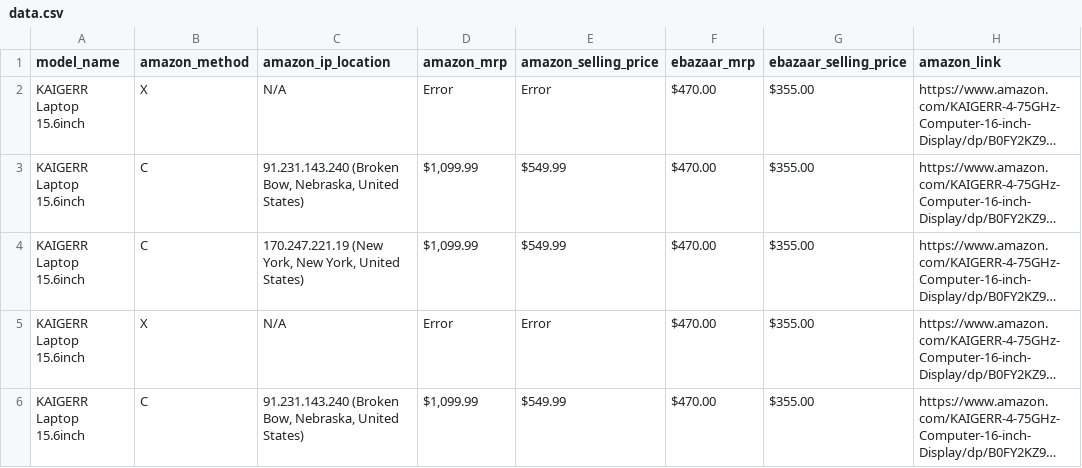
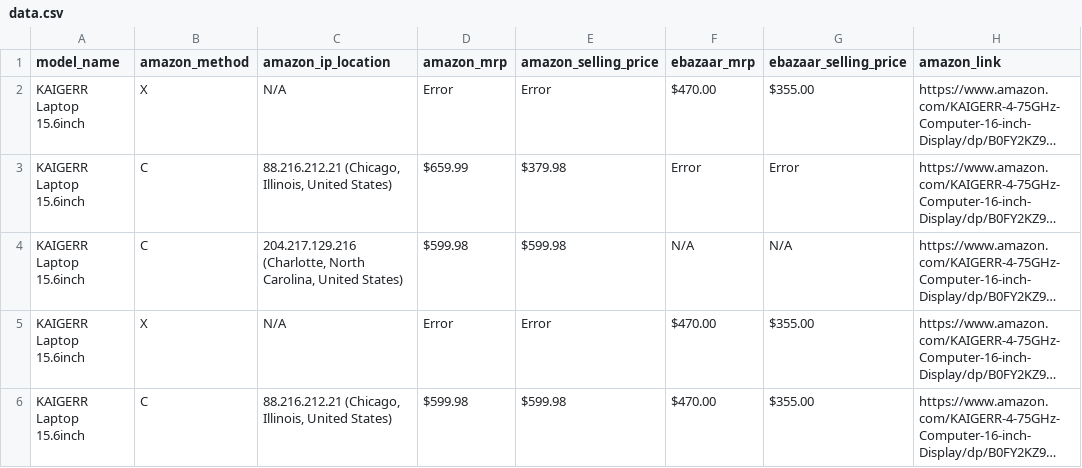
Before and after one commit to sidhu2690/EB_scraper, a CSV file: price/data.csv, drawn as a sheet; only a part is shown; long unchanged cells end in …; the diff names each change by its address in the sheet, - before the commit and + after, or states it on an @@ line.

```diff
--- a/price/data.csv
+++ b/price/data.csv
-C3 (amazon_ip_location): 91.231.143.240 (Broken Bow, Nebraska, United States)
+C3 (amazon_ip_location): 88.216.212.21 (Chicago, Illinois, United States)
-D3 (amazon_mrp): $1,099.99
+D3 (amazon_mrp): $659.99
-E3 (amazon_selling_price): $549.99
+E3 (amazon_selling_price): $379.98
-F3 (ebazaar_mrp): $470.00
+F3 (ebazaar_mrp): Error
-G3 (ebazaar_selling_price): $355.00
+G3 (ebazaar_selling_price): Error
-C4 (amazon_ip_location): 170.247.221.19 (New York, New York, United States)
+C4 (amazon_ip_location): 204.217.129.216 (Charlotte, North Carolina, United States)
-D4 (amazon_mrp): $1,099.99
+D4 (amazon_mrp): $599.98
-E4 (amazon_selling_price): $549.99
+E4 (amazon_selling_price): $599.98
-F4 (ebazaar_mrp): $470.00
+F4 (ebazaar_mrp): N/A
-G4 (ebazaar_selling_price): $355.00
+G4 (ebazaar_selling_price): N/A
-C6 (amazon_ip_location): 91.231.143.240 (Broken Bow, Nebraska, United States)
+C6 (amazon_ip_location): 88.216.212.21 (Chicago, Illinois, United States)
-D6 (amazon_mrp): $1,099.99
+D6 (amazon_mrp): $599.98
-E6 (amazon_selling_price): $549.99
+E6 (amazon_selling_price): $599.98
```
